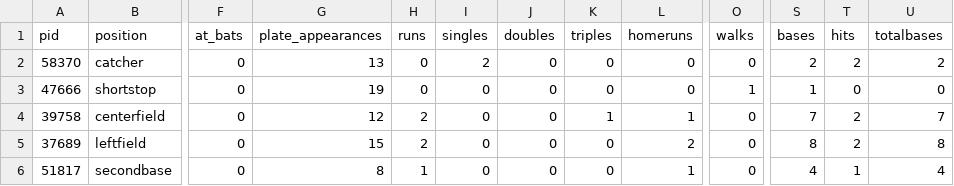
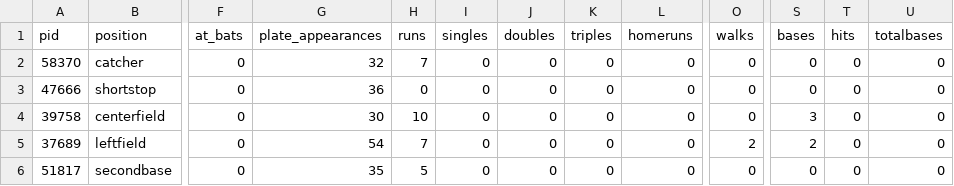
Before and after one commit to alexfall862/BaseballGameV5, a CSV file: BaseballGameV5/1_batting_SD.csv, drawn as a sheet; only a part is shown, gaps mark what is left out; the diff covers the shown part only; the diff names each change by its address in the sheet, - before the commit and + after, or states it on an @@ line.

```diff
--- a/BaseballGameV5/1_batting_SD.csv
+++ b/BaseballGameV5/1_batting_SD.csv
-G2 (plate_appearances): 13
+G2 (plate_appearances): 32
-H2 (runs): 0
+H2 (runs): 7
-I2 (singles): 2
+I2 (singles): 0
-S2 (bases): 2
+S2 (bases): 0
-T2 (hits): 2
+T2 (hits): 0
-U2 (totalbases): 2
+U2 (totalbases): 0
-G3 (plate_appearances): 19
+G3 (plate_appearances): 36
-O3 (walks): 1
+O3 (walks): 0
-S3 (bases): 1
+S3 (bases): 0
-G4 (plate_appearances): 12
+G4 (plate_appearances): 30
-H4 (runs): 2
+H4 (runs): 10
-K4 (triples): 1
+K4 (triples): 0
-L4 (homeruns): 1
+L4 (homeruns): 0
-S4 (bases): 7
+S4 (bases): 3
-T4:T5 (hits): 2
+T4:T5 (hits): 0
-U4 (totalbases): 7
+U4 (totalbases): 0
-G5 (plate_appearances): 15
+G5 (plate_appearances): 54
-H5 (runs): 2
+H5 (runs): 7
-L5 (homeruns): 2
+L5 (homeruns): 0
-O5 (walks): 0
+O5 (walks): 2
-S5 (bases): 8
+S5 (bases): 2
-U5 (totalbases): 8
+U5 (totalbases): 0
-G6 (plate_appearances): 8
+G6 (plate_appearances): 35
-H6 (runs): 1
+H6 (runs): 5
-L6 (homeruns): 1
+L6 (homeruns): 0
-S6 (bases): 4
+S6 (bases): 0
-T6 (hits): 1
+T6 (hits): 0
-U6 (totalbases): 4
+U6 (totalbases): 0
```
Also changed, not shown: 27 edited cells elsewhere in this file, BaseballGameV5/1_batting_SF.csv, BaseballGameV5/1_defense_SD.csv, 15 other files.
